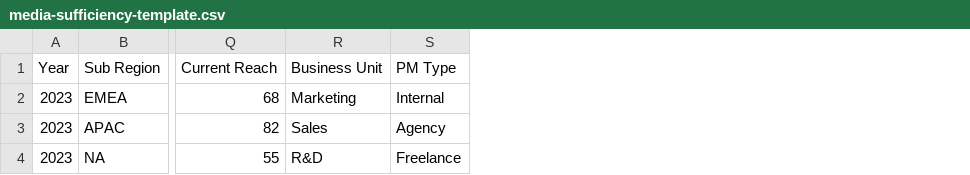
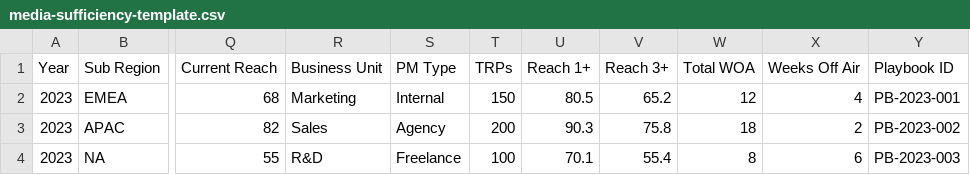
Before and after one commit to navigator1103/MediaIntel, a CSV file: public/templates/media-sufficiency-template.csv, drawn as a sheet; only a part is shown, gaps mark what is left out; the diff names each change by its address in the sheet, - before the commit and + after, or states it on an @@ line.

```diff
--- a/public/templates/media-sufficiency-template.csv
+++ b/public/templates/media-sufficiency-template.csv
+column T (TRPs), rows 2-4: 150 | 200 | 100
+column U (Reach 1+), rows 2-4: 80.5 | 90.3 | 70.1
+column V (Reach 3+), rows 2-4: 65.2 | 75.8 | 55.4
+column W (Total WOA), rows 2-4: 12 | 18 | 8
+column X (Weeks Off Air), rows 2-4: 4 | 2 | 6
+column Y (Playbook ID), rows 2-4: PB-2023-001 | PB-2023-002 | PB-2023-003
```
Also changed, not shown: media-sufficiency-template.csv, 2 other files.
